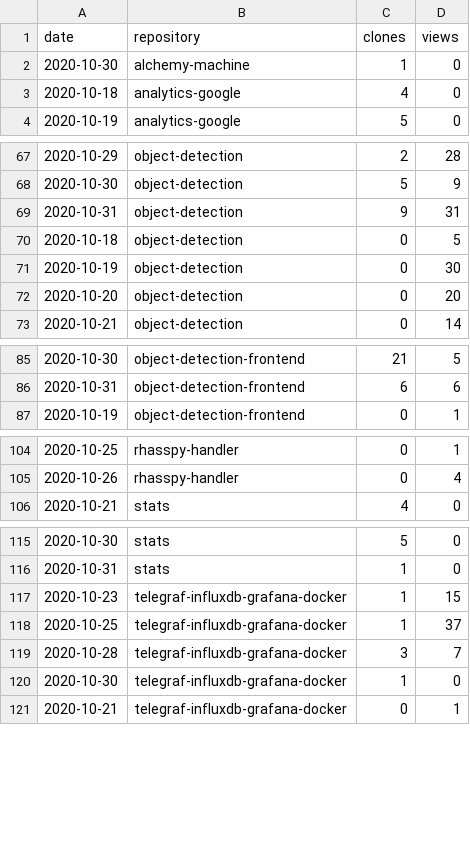
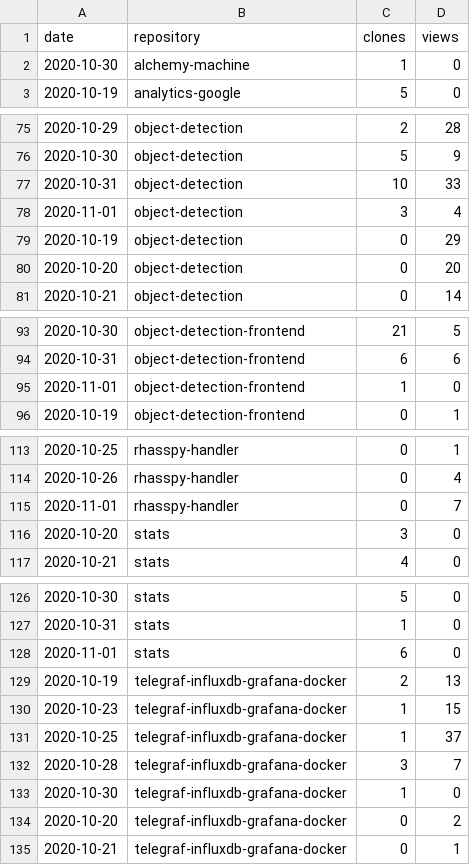
Before and after one commit to cristianpb/stats, a CSV file: github-visits.csv, drawn as a sheet; only a part is shown, gaps mark what is left out; the diff covers the shown part only.

```diff
--- a/github-visits.csv
+++ b/github-visits.csv
@@ -2,3 +2,2 @@ date,repository,clones,views
 2020-10-30,alchemy-machine,1,0
-2020-10-18,analytics-google,4,0
 2020-10-19,analytics-google,5,0
@@ -68,5 +76,5 @@ date,repository,clones,views
 2020-10-30,object-detection,5,9
-2020-10-31,object-detection,9,31
-2020-10-18,object-detection,0,5
-2020-10-19,object-detection,0,30
+2020-10-31,object-detection,10,33
+2020-11-01,object-detection,3,4
+2020-10-19,object-detection,0,29
 2020-10-20,object-detection,0,20
@@ -86,2 +94,3 @@ date,repository,clones,views
 2020-10-31,object-detection-frontend,6,6
+2020-11-01,object-detection-frontend,1,0
 2020-10-19,object-detection-frontend,0,1
@@ -105,2 +114,4 @@ date,repository,clones,views
 2020-10-26,rhasspy-handler,0,4
+2020-11-01,rhasspy-handler,0,7
+2020-10-20,stats,3,0
 2020-10-21,stats,4,0
@@ -116,2 +127,4 @@ date,repository,clones,views
 2020-10-31,stats,1,0
+2020-11-01,stats,6,0
+2020-10-19,telegraf-influxdb-grafana-docker,2,13
 2020-10-23,telegraf-influxdb-grafana-docker,1,15
@@ -120,2 +133,3 @@ date,repository,clones,views
 2020-10-30,telegraf-influxdb-grafana-docker,1,0
+2020-10-20,telegraf-influxdb-grafana-docker,0,2
 2020-10-21,telegraf-influxdb-grafana-docker,0,1
```
Also changed, not shown: 11 added rows and 1 removed row elsewhere in this file, github-repositories.csv.
